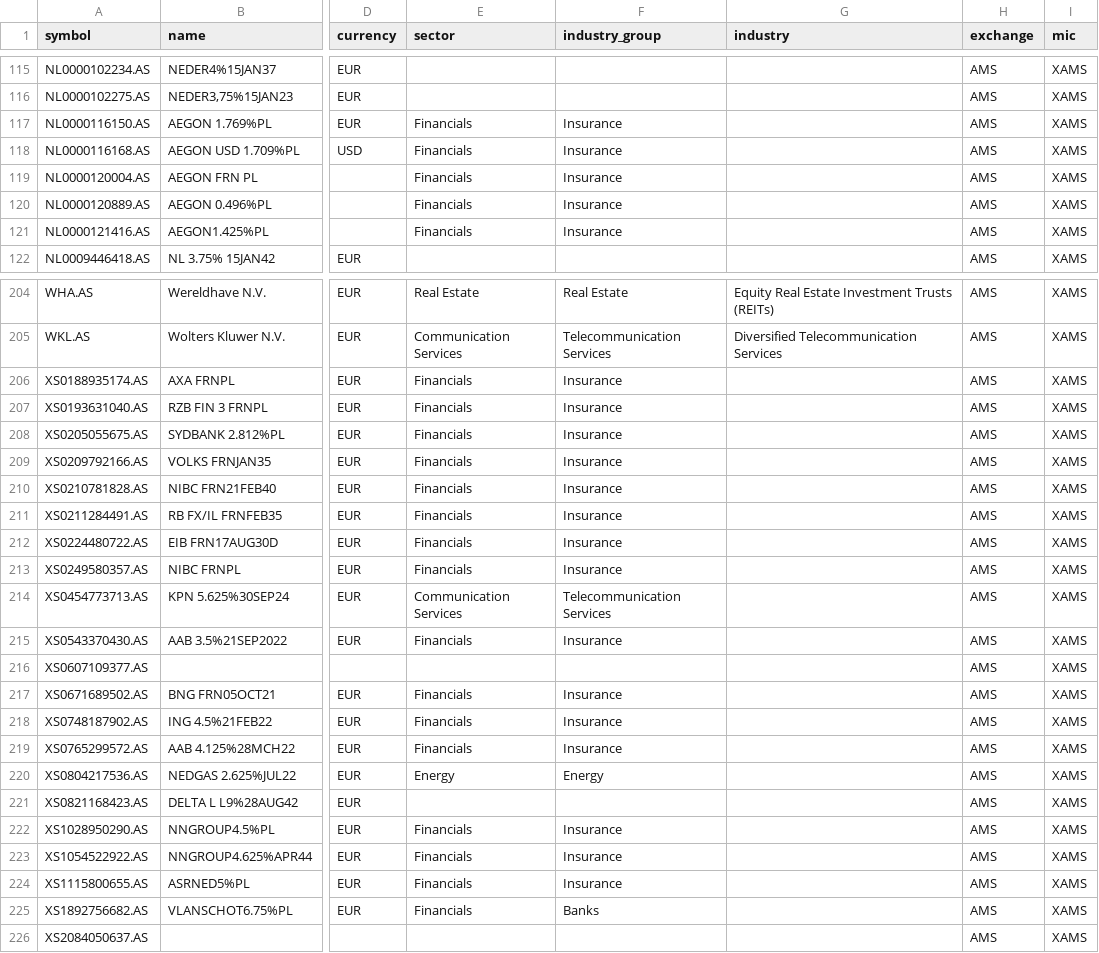
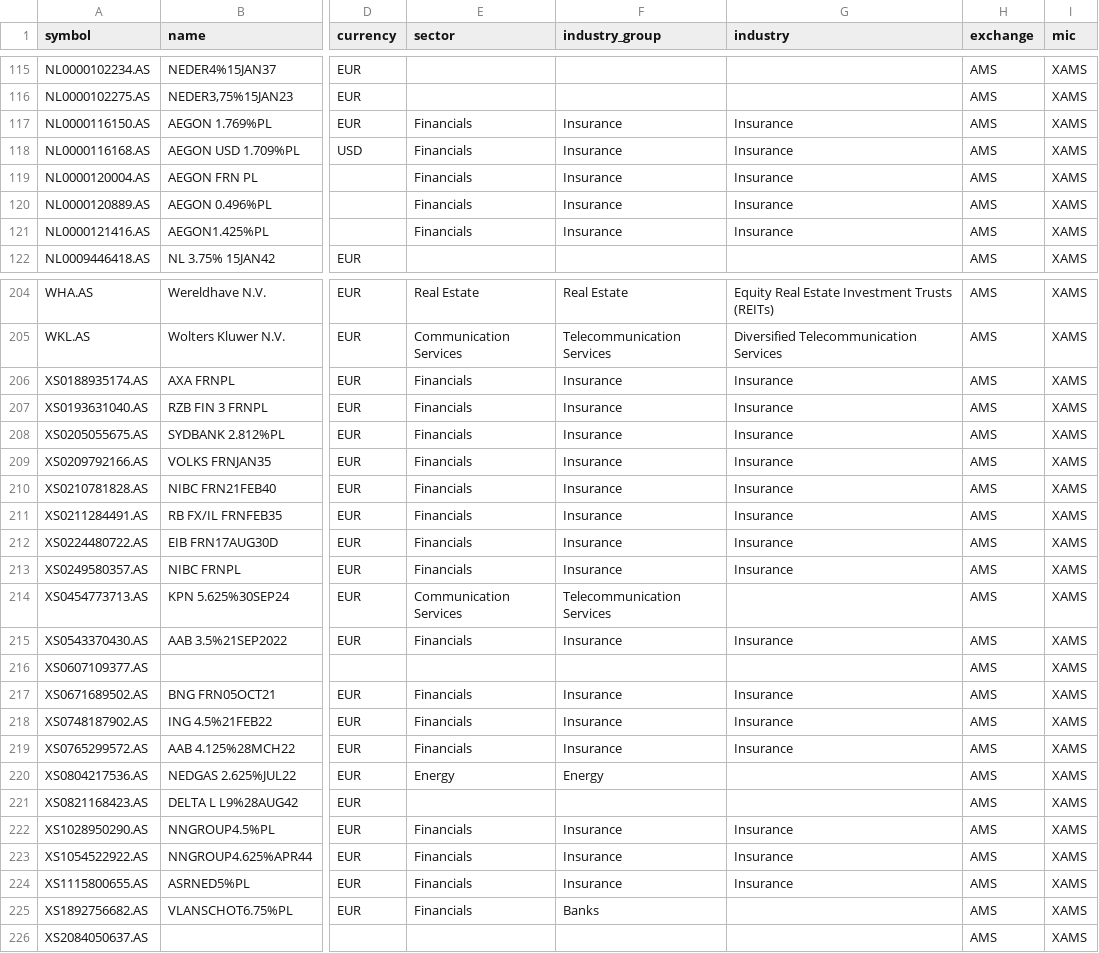
Before and after one commit to JerBouma/FinanceDatabase, a CSV file: database/equities/AMS.csv, drawn as a sheet; only a part is shown, gaps mark what is left out; the diff covers the shown part only; the diff names each change by its address in the sheet, - before the commit and + after, or states it on an @@ line.

```diff
--- a/database/equities/AMS.csv
+++ b/database/equities/AMS.csv
-G117:G121 (industry): (empty)
+G117:G121 (industry): Insurance
-G206:G213 (industry): (empty)
+G206:G213 (industry): Insurance
-G215 (industry): (empty)
+G215 (industry): Insurance
-G217:G219 (industry): (empty)
+G217:G219 (industry): Insurance
-G222:G224 (industry): (empty)
+G222:G224 (industry): Insurance
```
Also changed, not shown: 2 edited cells elsewhere in this file, database/equities/ASE.csv, database/equities/CPH.csv, 40 other files.
